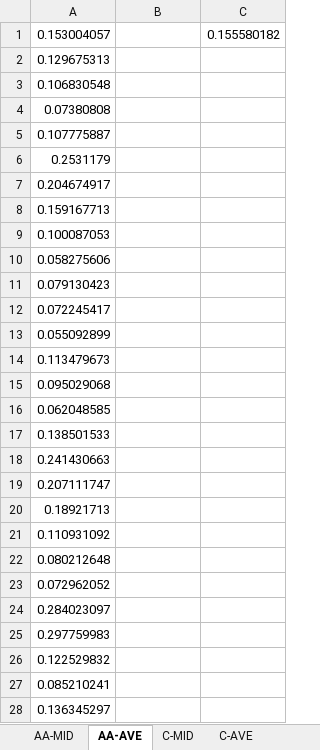
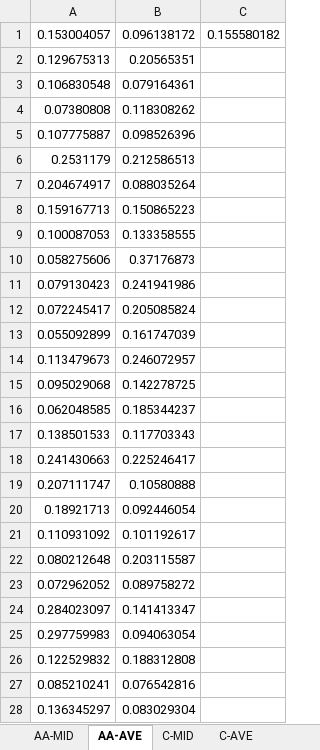
Before and after one commit to BinaryInformationReconnaissanceDrone/SatelliteDataAnalysis, an Excel workbook: Output/AODCompilation.xlsx, sheet AA-AVE, drawn as a sheet; only a part is shown; values as stored, in another font and other column widths than the file's, no borders; charts and pictures not drawn; the diff covers the shown part only; the diff names each change by its address in the sheet, - before the commit and + after, or states it on an @@ line.

```diff
--- a/Output/AODCompilation.xlsx (sheet AA-AVE)
+++ b/Output/AODCompilation.xlsx (sheet AA-AVE)
-B1: (empty)
+B1: 0.096138172
-B2: (empty)
+B2: 0.20565351
-B3: (empty)
+B3: 0.079164361
-B4: (empty)
+B4: 0.118308262
-B5: (empty)
+B5: 0.098526396
-B6: (empty)
+B6: 0.212586513
-B7: (empty)
+B7: 0.088035264
-B8: (empty)
+B8: 0.150865223
-B9: (empty)
+B9: 0.133358555
-B10: (empty)
+B10: 0.37176873
-B11: (empty)
+B11: 0.241941986
-B12: (empty)
+B12: 0.205085824
-B13: (empty)
+B13: 0.161747039
-B14: (empty)
+B14: 0.246072957
-B15: (empty)
+B15: 0.142278725
-B16: (empty)
+B16: 0.185344237
-B17: (empty)
+B17: 0.117703343
-B18: (empty)
+B18: 0.225246417
-B19: (empty)
+B19: 0.10580888
-B20: (empty)
+B20: 0.092446054
-B21: (empty)
+B21: 0.101192617
-B22: (empty)
+B22: 0.203115587
-B23: (empty)
+B23: 0.089758272
-B24: (empty)
+B24: 0.141413347
-B25: (empty)
+B25: 0.094063054
-B26: (empty)
+B26: 0.188312808
-B27: (empty)
+B27: 0.076542816
-B28: (empty)
+B28: 0.083029304
```
Also changed, not shown: 132 edited cells elsewhere in this sheet, sheet C-AVE, charts or pictures, 7 other files.
